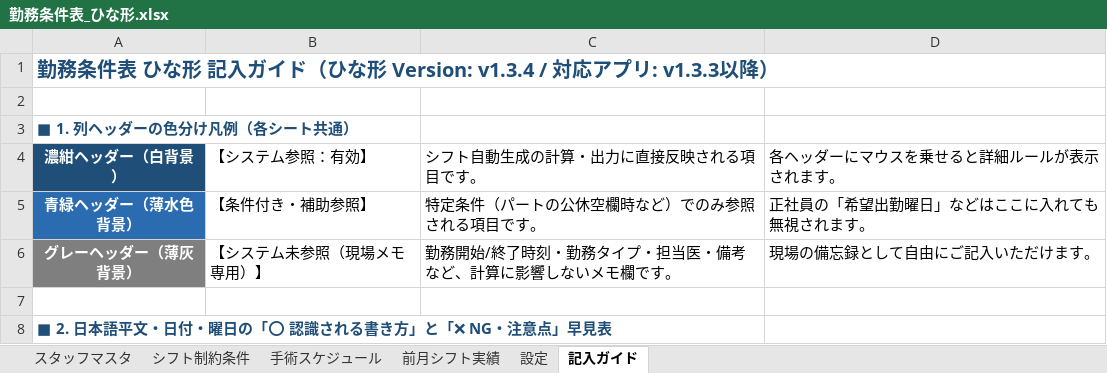
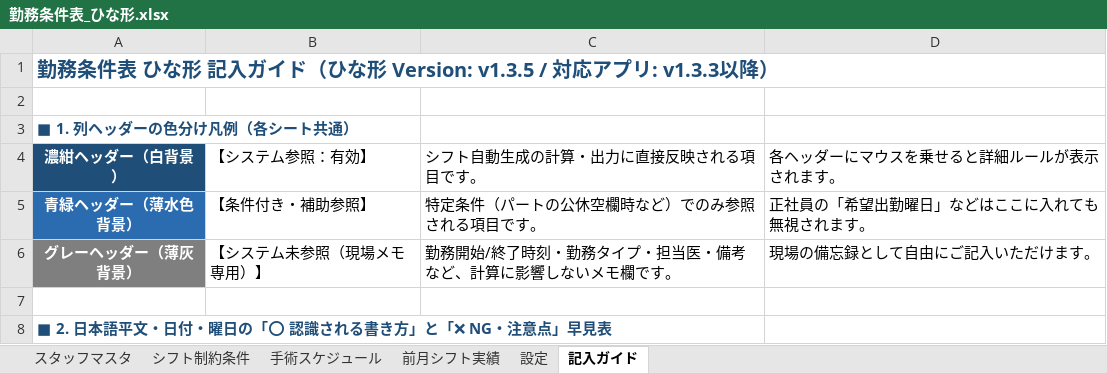
Before and after one commit to stono713426-creator/shift_ccreate_rust, an Excel workbook: 勤務条件表_ひな形.xlsx, sheet 記入ガイド, drawn as a sheet; only a part is shown; values as stored, in another font and other column widths than the file's, no borders; the diff names each change by its address in the sheet, - before the commit and + after, or states it on an @@ line.

```diff
--- a/勤務条件表_ひな形.xlsx (sheet 記入ガイド)
+++ b/勤務条件表_ひな形.xlsx (sheet 記入ガイド)
-A1 (濃紺ヘッダー（白背景）): …な形 Version: v1.3.4 / 対応ア…
+A1 (濃紺ヘッダー（白背景）): …な形 Version: v1.3.5 / 対応ア…
```
Also changed, not shown: sheet 設定, 10 other files.
